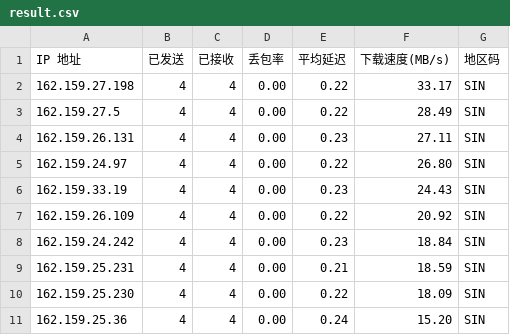
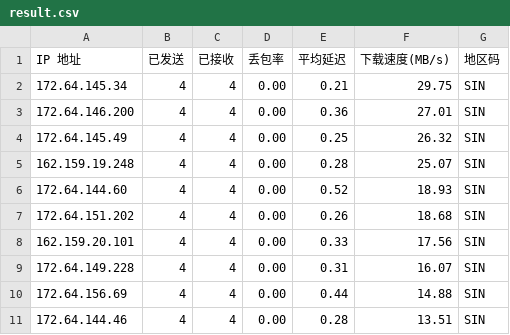
Before and after one commit to dayunliang/Customized_Config_Files, a CSV file: cfst/data/result.csv, drawn as a sheet.

Commit message:
Cron: auto update speedtest results [2026-05-24 18:06:41]

```diff
--- a/cfst/data/result.csv
+++ b/cfst/data/result.csv
@@ -1,11 +1,11 @@
 IP 地址,已发送,已接收,丢包率,平均延迟,下载速度(MB/s),地区码
-162.159.27.198,4,4,0.00,0.22,33.17,SIN
-162.159.27.5,4,4,0.00,0.22,28.49,SIN
-162.159.26.131,4,4,0.00,0.23,27.11,SIN
-162.159.24.97,4,4,0.00,0.22,26.80,SIN
-162.159.33.19,4,4,0.00,0.23,24.43,SIN
-162.159.26.109,4,4,0.00,0.22,20.92,SIN
-162.159.24.242,4,4,0.00,0.23,18.84,SIN
-162.159.25.231,4,4,0.00,0.21,18.59,SIN
-162.159.25.230,4,4,0.00,0.22,18.09,SIN
-162.159.25.36,4,4,0.00,0.24,15.20,SIN
+172.64.145.34,4,4,0.00,0.21,29.75,SIN
+172.64.146.200,4,4,0.00,0.36,27.01,SIN
+172.64.145.49,4,4,0.00,0.25,26.32,SIN
+162.159.19.248,4,4,0.00,0.28,25.07,SIN
+172.64.144.60,4,4,0.00,0.52,18.93,SIN
+172.64.151.202,4,4,0.00,0.26,18.68,SIN
+162.159.20.101,4,4,0.00,0.33,17.56,SIN
+172.64.149.228,4,4,0.00,0.31,16.07,SIN
+172.64.156.69,4,4,0.00,0.44,14.88,SIN
+172.64.144.46,4,4,0.00,0.28,13.51,SIN
```
Also changed, not shown: 1 other file.
